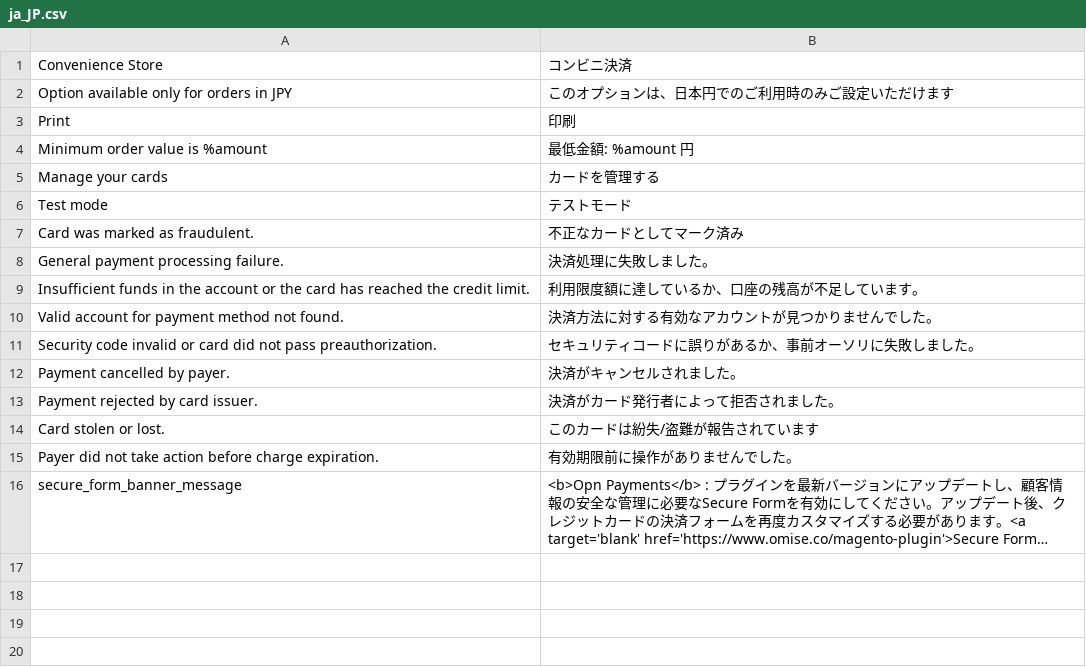
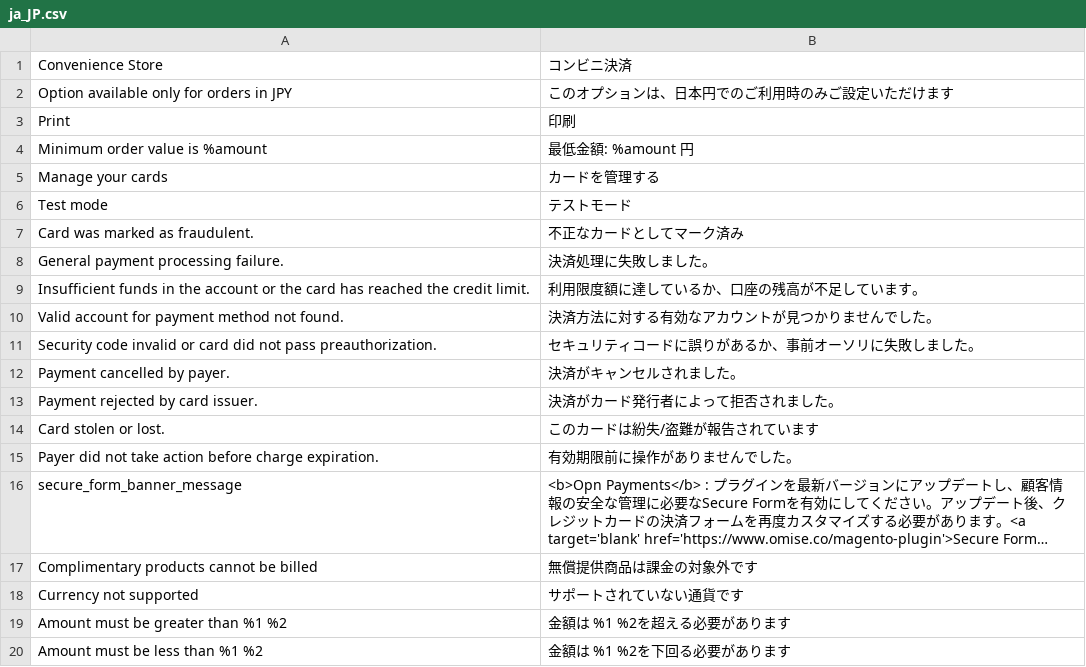
Before and after one commit to omise/omise-magento, a CSV file: i18n/ja_JP.csv, drawn as a sheet; long unchanged cells end in …; the diff names each change by its address in the sheet, - before the commit and + after, or states it on an @@ line.

```diff
--- a/i18n/ja_JP.csv
+++ b/i18n/ja_JP.csv
+row 17: Complimentary products cannot be billed | 無償提供商品は課金の対象外です
+row 18: Currency not supported | サポートされていない通貨です
+row 19: Amount must be greater than %1 %2 | 金額は %1 %2を超える必要があります
+row 20: Amount must be less than %1 %2 | 金額は %1 %2を下回る必要があります
```
Also changed, not shown: i18n/th_TH.csv, 11 other files.
